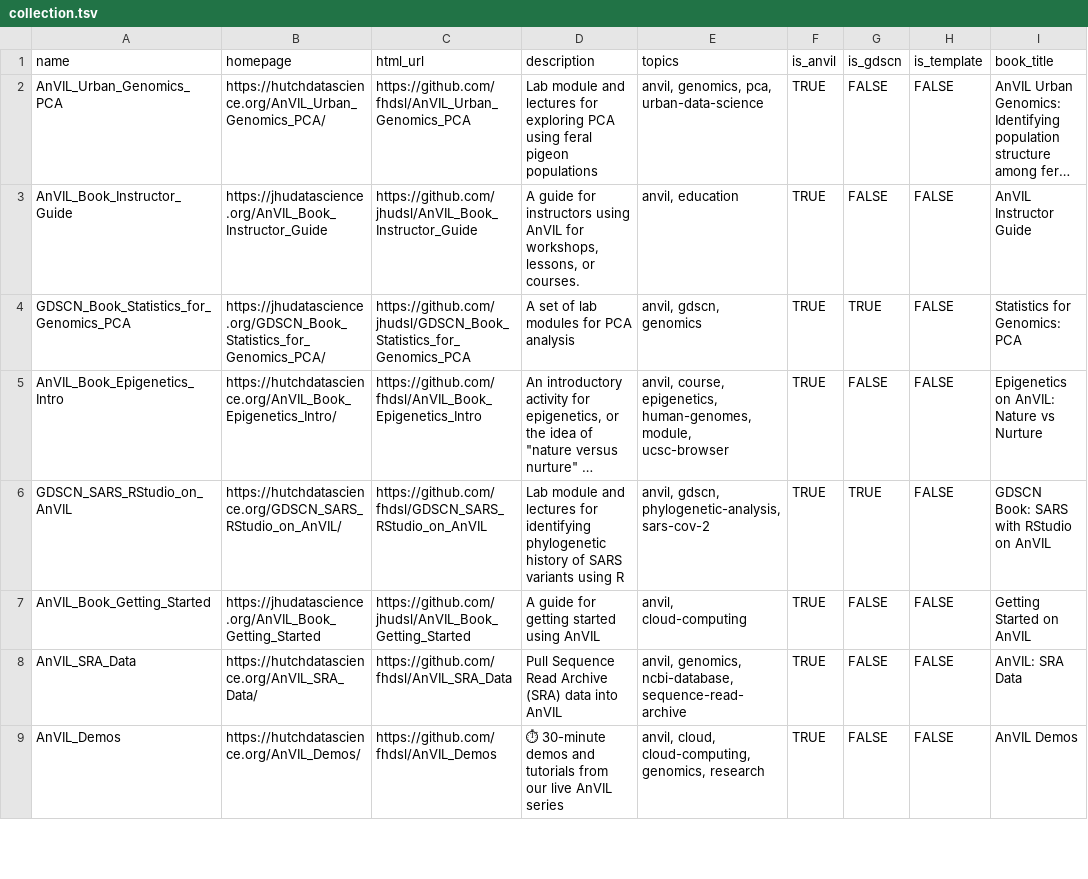
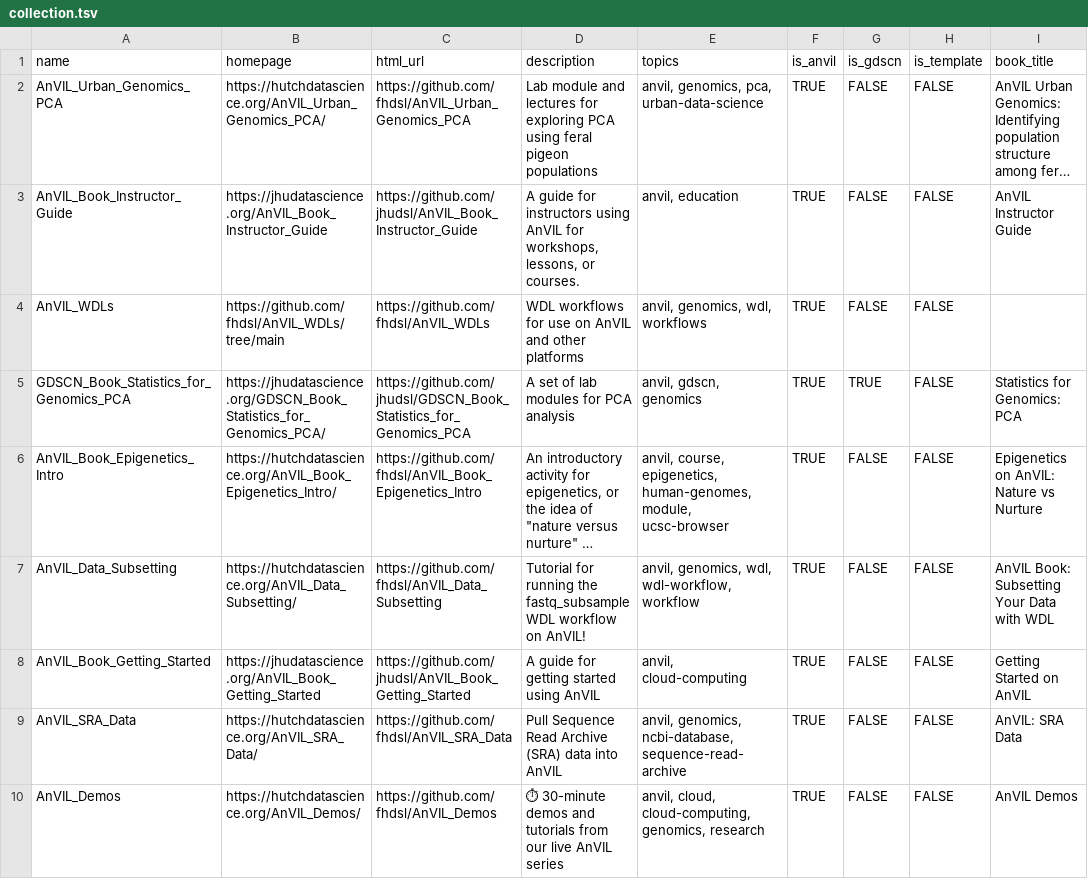
Before and after one commit to TrustedAudrey2/AnVIL_Collection, a TSV file: resources/collection.tsv, drawn as a sheet; only a part is shown; long unchanged cells end in …; removed rows and columns are numbered as before the commit, all else as after; the diff covers the shown part only; the diff names each change by its address in the sheet, - before the commit and + after, or states it on an @@ line.

Commit message:
Add collection file

```diff
--- a/resources/collection.tsv
+++ b/resources/collection.tsv
+row 4: AnVIL_WDLs | https://github.com/fhdsl/AnVIL_WDLs/tree/main | https://github.com/fhdsl/AnVIL_WDLs | WDL workflows for use on AnVIL and other platforms | anvil, genomics, wdl, workflows | TRUE | FALSE | FALSE
-row 6: GDSCN_SARS_RStudio_on_AnVIL | https://hutchdatascience.org/GDSCN_SARS_RStudio_on_AnVIL/ | https://github.com/fhdsl/GDSCN_SARS_RStudio_on_AnVIL | Lab module and lectures for identifying phylogenetic history of SARS variants using R | anvil, gdscn, phylogenetic-analysis, sars-cov-2 | TRUE | TRUE | FALSE | GDSCN Book: SARS with RStudio on AnVIL
+row 7: AnVIL_Data_Subsetting | https://hutchdatascience.org/AnVIL_Data_Subsetting/ | https://github.com/fhdsl/AnVIL_Data_Subsetting | Tutorial for running the fastq_subsample WDL workflow on AnVIL! | anvil, genomics, wdl, wdl-workflow, workflow | TRUE | FALSE | FALSE | AnVIL Book: Subsetting Your Data with WDL
```
Also changed, not shown: 1 added row and 2 moved rows elsewhere in this file.
